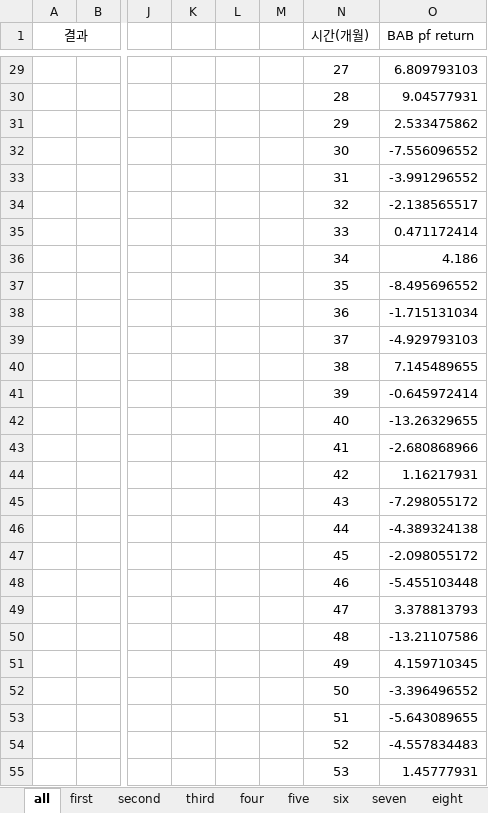
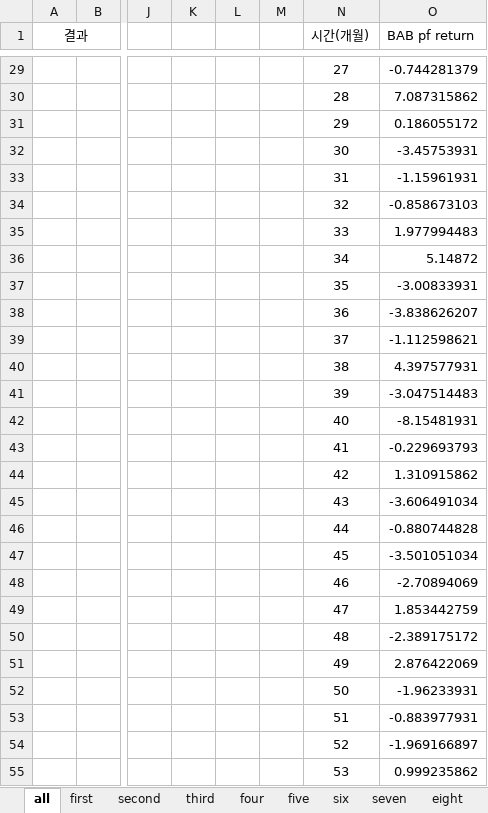
Before and after one commit to alswhdgus10/anomalies, an Excel workbook: bab_result.xlsx, sheet all, drawn as a sheet; only a part is shown, gaps mark what is left out; values as stored, in another font and other column widths than the file's, no borders; charts and pictures not drawn; the diff covers the shown part only; the diff names each change by its address in the sheet, - before the commit and + after, or states it on an @@ line.

```diff
--- a/bab_result.xlsx (sheet all)
+++ b/bab_result.xlsx (sheet all)
-O29 (BAB pf return): 6.809793103
+O29 (BAB pf return): -0.744281379
-O30 (BAB pf return): 9.04577931
+O30 (BAB pf return): 7.087315862
-O31 (BAB pf return): 2.533475862
+O31 (BAB pf return): 0.186055172
-O32 (BAB pf return): -7.556096552
+O32 (BAB pf return): -3.45753931
-O33 (BAB pf return): -3.991296552
+O33 (BAB pf return): -1.15961931
-O34 (BAB pf return): -2.138565517
+O34 (BAB pf return): -0.858673103
-O35 (BAB pf return): 0.471172414
+O35 (BAB pf return): 1.977994483
-O36 (BAB pf return): 4.186
+O36 (BAB pf return): 5.14872
-O37 (BAB pf return): -8.495696552
+O37 (BAB pf return): -3.00833931
-O38 (BAB pf return): -1.715131034
+O38 (BAB pf return): -3.838626207
-O39 (BAB pf return): -4.929793103
+O39 (BAB pf return): -1.112598621
-O40 (BAB pf return): 7.145489655
+O40 (BAB pf return): 4.397577931
-O41 (BAB pf return): -0.645972414
+O41 (BAB pf return): -3.047514483
-O42 (BAB pf return): -13.26329655
+O42 (BAB pf return): -8.15481931
-O43 (BAB pf return): -2.680868966
+O43 (BAB pf return): -0.229693793
-O44 (BAB pf return): 1.16217931
+O44 (BAB pf return): 1.310915862
-O45 (BAB pf return): -7.298055172
+O45 (BAB pf return): -3.606491034
-O46 (BAB pf return): -4.389324138
+O46 (BAB pf return): -0.880744828
-O47 (BAB pf return): -2.098055172
+O47 (BAB pf return): -3.501051034
-O48 (BAB pf return): -5.455103448
+O48 (BAB pf return): -2.70894069
-O49 (BAB pf return): 3.378813793
+O49 (BAB pf return): 1.853442759
-O50 (BAB pf return): -13.21107586
+O50 (BAB pf return): -2.389175172
-O51 (BAB pf return): 4.159710345
+O51 (BAB pf return): 2.876422069
-O52 (BAB pf return): -3.396496552
+O52 (BAB pf return): -1.96233931
-O53 (BAB pf return): -5.643089655
+O53 (BAB pf return): -0.883977931
-O54 (BAB pf return): -4.557834483
+O54 (BAB pf return): -1.969166897
-O55 (BAB pf return): 1.45777931
+O55 (BAB pf return): 0.999235862
```
Also changed, not shown: 34 edited cells elsewhere in this sheet, sheet raw_data, other sheet tabs, charts or pictures, 3 other files.
